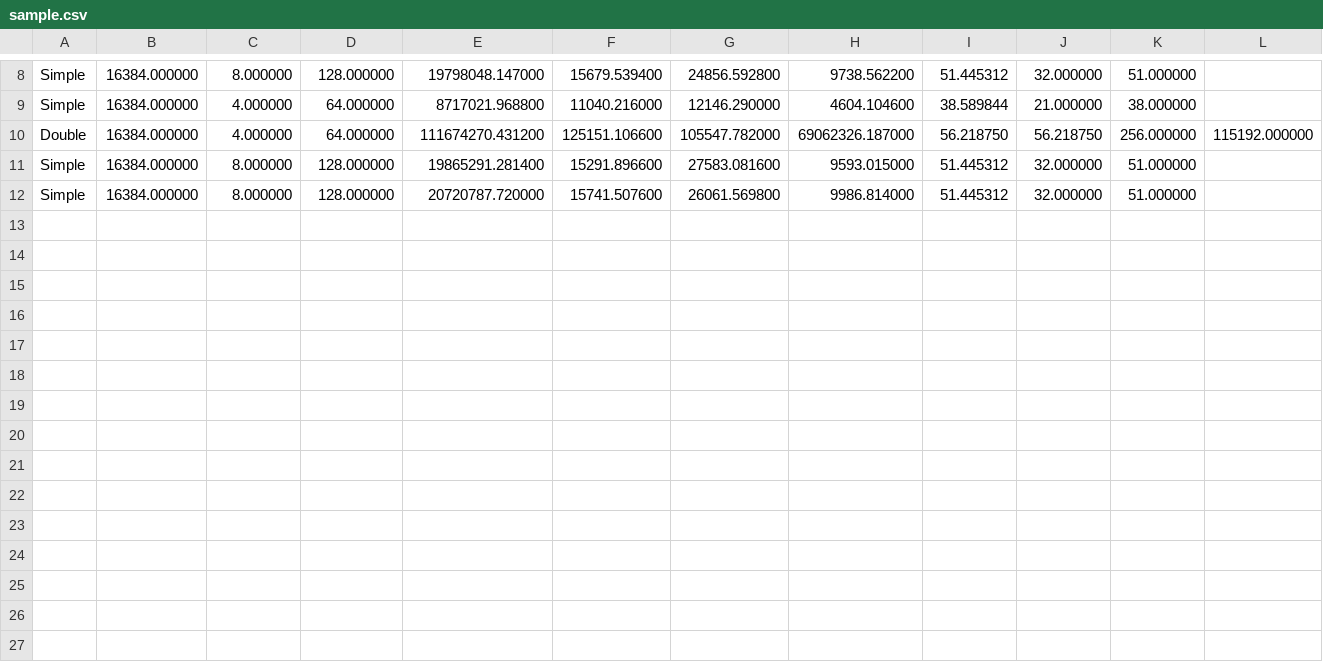
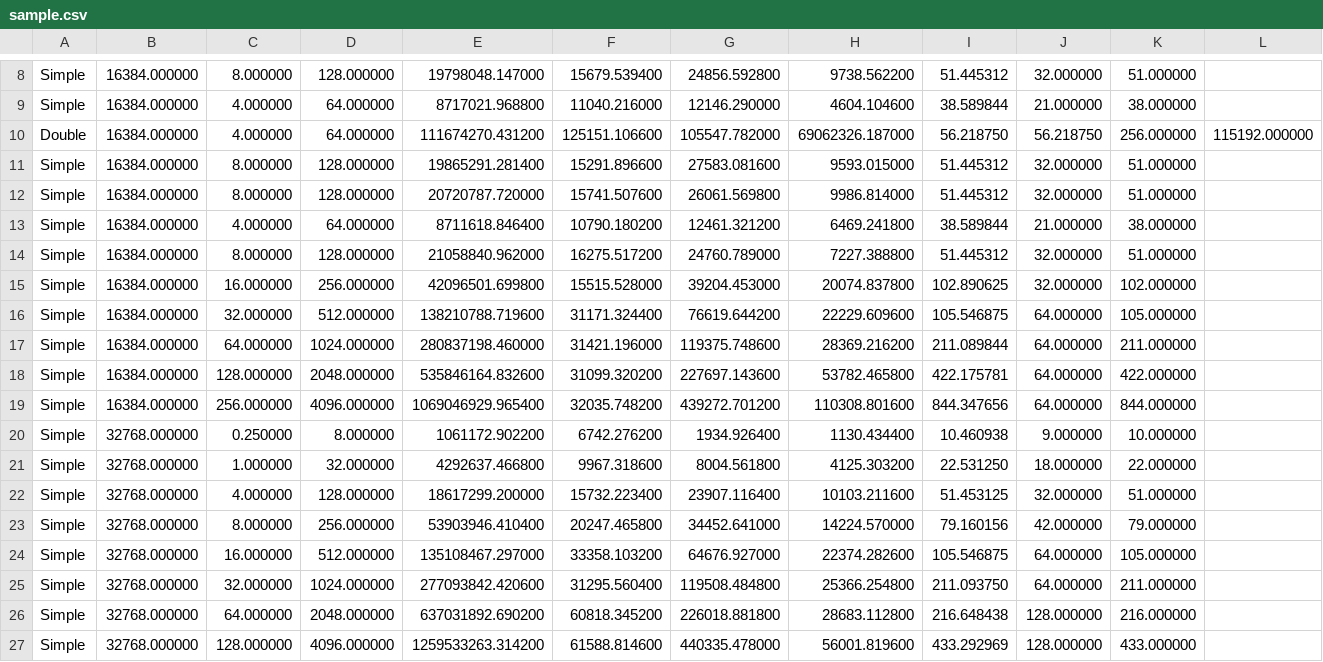
Before and after one commit to sophiartl/PIR_project, a CSV file: simplepir-main/pir/sample.csv, drawn as a sheet; only a part is shown, gaps mark what is left out; the diff names each change by its address in the sheet, - before the commit and + after, or states it on an @@ line.

```diff
--- a/simplepir-main/pir/sample.csv
+++ b/simplepir-main/pir/sample.csv
+row 13: Simple | 16384.000000 | 4.000000 | 64.000000 | 8711618.846400 | 10790.180200 | 12461.321200 | 6469.241800 | 38.589844 | 21.000000 | 38.000000
+row 14: Simple | 16384.000000 | 8.000000 | 128.000000 | 21058840.962000 | 16275.517200 | 24760.789000 | 7227.388800 | 51.445312 | 32.000000 | 51.000000
+row 15: Simple | 16384.000000 | 16.000000 | 256.000000 | 42096501.699800 | 15515.528000 | 39204.453000 | 20074.837800 | 102.890625 | 32.000000 | 102.000000
+row 16: Simple | 16384.000000 | 32.000000 | 512.000000 | 138210788.719600 | 31171.324400 | 76619.644200 | 22229.609600 | 105.546875 | 64.000000 | 105.000000
+row 17: Simple | 16384.000000 | 64.000000 | 1024.000000 | 280837198.460000 | 31421.196000 | 119375.748600 | 28369.216200 | 211.089844 | 64.000000 | 211.000000
+row 18: Simple | 16384.000000 | 128.000000 | 2048.000000 | 535846164.832600 | 31099.320200 | 227697.143600 | 53782.465800 | 422.175781 | 64.000000 | 422.000000
+row 19: Simple | 16384.000000 | 256.000000 | 4096.000000 | 1069046929.965400 | 32035.748200 | 439272.701200 | 110308.801600 | 844.347656 | 64.000000 | 844.000000
+row 20: Simple | 32768.000000 | 0.250000 | 8.000000 | 1061172.902200 | 6742.276200 | 1934.926400 | 1130.434400 | 10.460938 | 9.000000 | 10.000000
+row 21: Simple | 32768.000000 | 1.000000 | 32.000000 | 4292637.466800 | 9967.318600 | 8004.561800 | 4125.303200 | 22.531250 | 18.000000 | 22.000000
+row 22: Simple | 32768.000000 | 4.000000 | 128.000000 | 18617299.200000 | 15732.223400 | 23907.116400 | 10103.211600 | 51.453125 | 32.000000 | 51.000000
+row 23: Simple | 32768.000000 | 8.000000 | 256.000000 | 53903946.410400 | 20247.465800 | 34452.641000 | 14224.570000 | 79.160156 | 42.000000 | 79.000000
+row 24: Simple | 32768.000000 | 16.000000 | 512.000000 | 135108467.297000 | 33358.103200 | 64676.927000 | 22374.282600 | 105.546875 | 64.000000 | 105.000000
+row 25: Simple | 32768.000000 | 32.000000 | 1024.000000 | 277093842.420600 | 31295.560400 | 119508.484800 | 25366.254800 | 211.093750 | 64.000000 | 211.000000
+row 26: Simple | 32768.000000 | 64.000000 | 2048.000000 | 637031892.690200 | 60818.345200 | 226018.881800 | 28683.112800 | 216.648438 | 128.000000 | 216.000000
+row 27: Simple | 32768.000000 | 128.000000 | 4096.000000 | 1259533263.314200 | 61588.814600 | 440335.478000 | 56001.819600 | 433.292969 | 128.000000 | 433.000000
```
Also changed, not shown: 16 other files.
